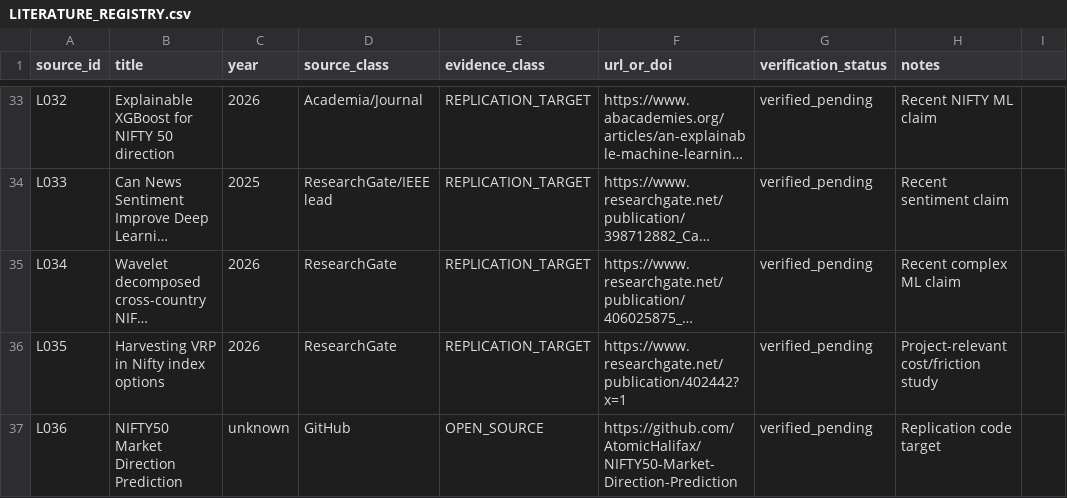
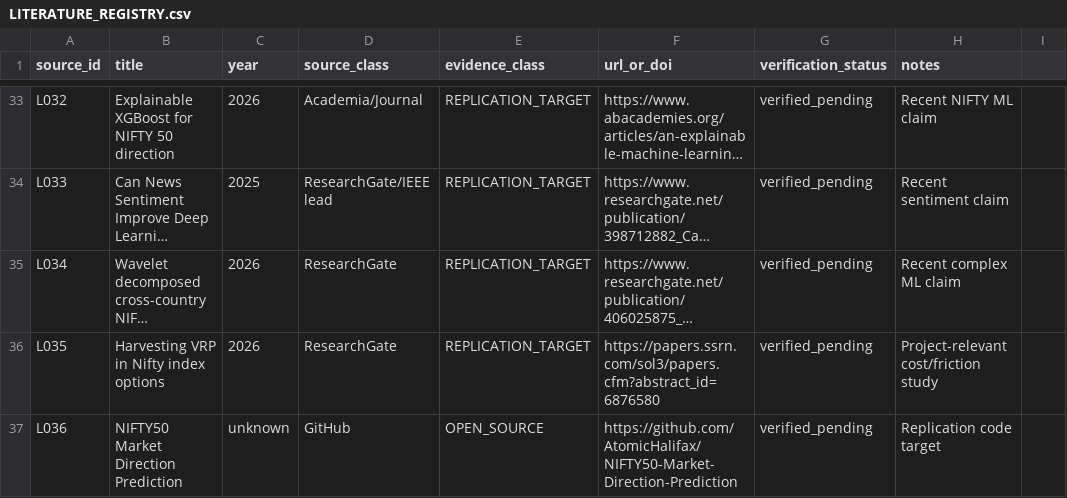
Before and after one commit to vishnuvcr/Naked-option-v1, a CSV file: research/literature/LITERATURE_REGISTRY.csv, drawn as a sheet; only a part is shown, gaps mark what is left out; long unchanged cells end in …; the diff names each change by its address in the sheet, - before the commit and + after, or states it on an @@ line.

Commit message:
phase1: correct NIFTY VRP source link

```diff
--- a/research/literature/LITERATURE_REGISTRY.csv
+++ b/research/literature/LITERATURE_REGISTRY.csv
-F36 (url_or_doi): https://www.researchgate.net/publication/402442?x=1
+F36 (url_or_doi): https://papers.ssrn.com/sol3/papers.cfm?abstract_id=6876580
```
